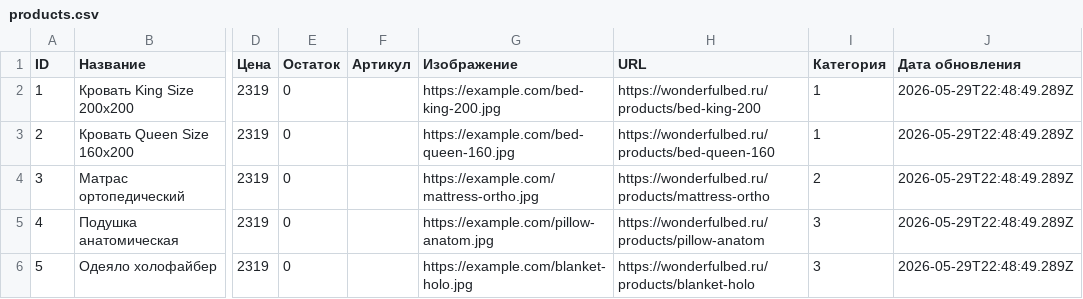
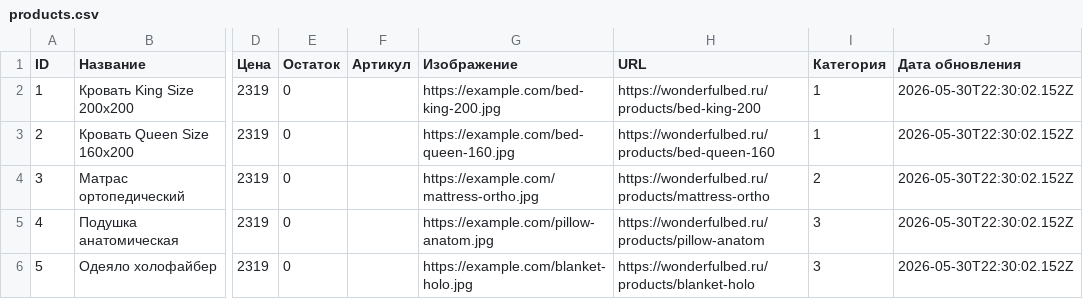
Before and after one commit to Grachik2007/TestGitHub, a CSV file: products.csv, drawn as a sheet; only a part is shown, gaps mark what is left out; the diff names each change by its address in the sheet, - before the commit and + after, or states it on an @@ line.

```diff
--- a/products.csv
+++ b/products.csv
-J2:J6 (Дата обновления): 2026-05-29T22:48:49.289Z
+J2:J6 (Дата обновления): 2026-05-30T22:30:02.152Z
```
Also changed, not shown: 2 other files.
